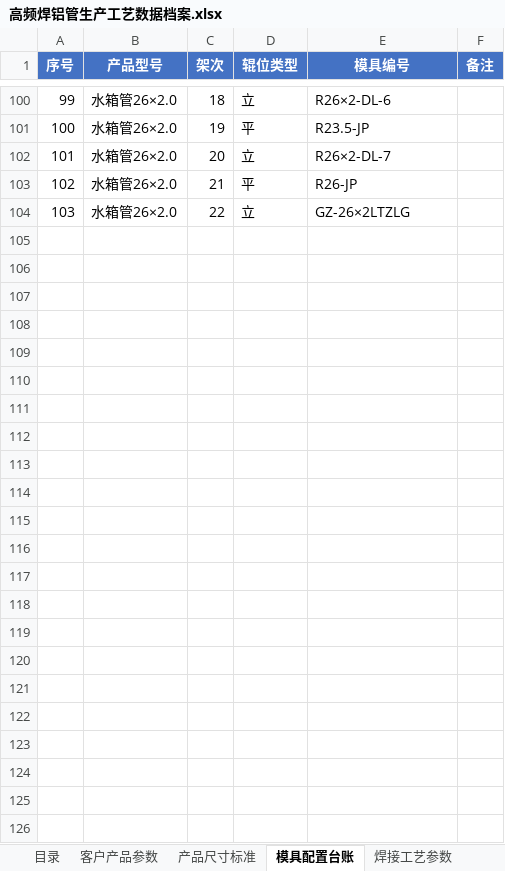
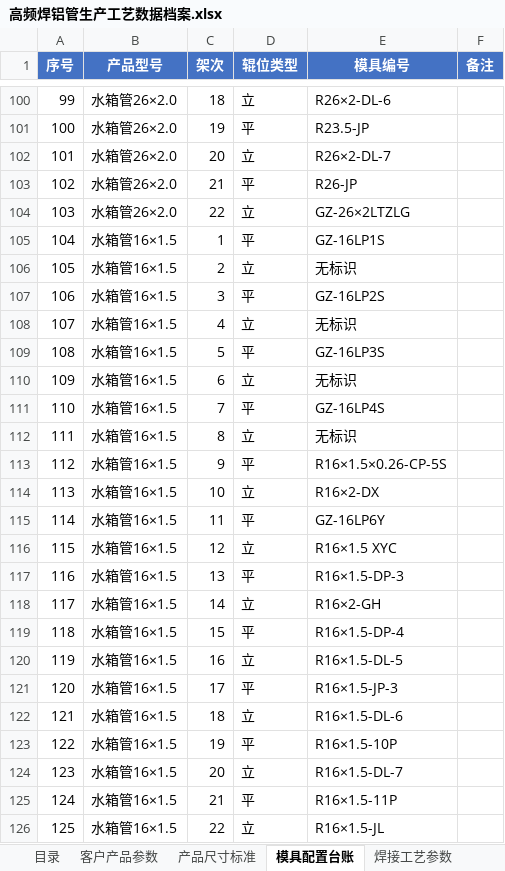
Before and after one commit to xingchendahaixue/alu-tube-app, an Excel workbook: alu-tube-app/高频焊铝管生产工艺数据档案.xlsx, sheet 模具配置台账, drawn as a sheet; only a part is shown, gaps mark what is left out; values as stored, in another font and other column widths than the file's, no borders; the diff names each change by its address in the sheet, - before the commit and + after, or states it on an @@ line.

Commit message:
v3.9：新增第五套模具 16×1.5（22 条，平-立交替排至 22 架次）
现场提供：11 平辊 + 11 立辊，共 22 条，按平-立交替排到 22 架次（与 22.5×1.5、26×2.0 同一排法）。
Excel 模具台账追加序号 104~125，目录页记录数 125；assets/app_data.json 重新导出（模具 125 条）。
DataDb 新增 v12 importMoldsIfAbsent(水箱管16×1.5)，DATA_FIX_VERSION 11->12。
CategoryConfig 模具台账描述改为五套；versionCode 30 / versionName 3.9。

```diff
--- a/alu-tube-app/高频焊铝管生产工艺数据档案.xlsx (sheet 模具配置台账)
+++ b/alu-tube-app/高频焊铝管生产工艺数据档案.xlsx (sheet 模具配置台账)
+row 105: 104 | 水箱管16×1.5 | 1 | 平 | GZ-16LP1S
+row 106: 105 | 水箱管16×1.5 | 2 | 立 | 无标识
+row 107: 106 | 水箱管16×1.5 | 3 | 平 | GZ-16LP2S
+row 108: 107 | 水箱管16×1.5 | 4 | 立 | 无标识
+row 109: 108 | 水箱管16×1.5 | 5 | 平 | GZ-16LP3S
+row 110: 109 | 水箱管16×1.5 | 6 | 立 | 无标识
+row 111: 110 | 水箱管16×1.5 | 7 | 平 | GZ-16LP4S
+row 112: 111 | 水箱管16×1.5 | 8 | 立 | 无标识
+row 113: 112 | 水箱管16×1.5 | 9 | 平 | R16×1.5×0.26-CP-5S
+row 114: 113 | 水箱管16×1.5 | 10 | 立 | R16×2-DX
+row 115: 114 | 水箱管16×1.5 | 11 | 平 | GZ-16LP6Y
+row 116: 115 | 水箱管16×1.5 | 12 | 立 | R16×1.5 XYC
+row 117: 116 | 水箱管16×1.5 | 13 | 平 | R16×1.5-DP-3
+row 118: 117 | 水箱管16×1.5 | 14 | 立 | R16×2-GH
+row 119: 118 | 水箱管16×1.5 | 15 | 平 | R16×1.5-DP-4
+row 120: 119 | 水箱管16×1.5 | 16 | 立 | R16×1.5-DL-5
+row 121: 120 | 水箱管16×1.5 | 17 | 平 | R16×1.5-JP-3
+row 122: 121 | 水箱管16×1.5 | 18 | 立 | R16×1.5-DL-6
+row 123: 122 | 水箱管16×1.5 | 19 | 平 | R16×1.5-10P
+row 124: 123 | 水箱管16×1.5 | 20 | 立 | R16×1.5-DL-7
+row 125: 124 | 水箱管16×1.5 | 21 | 平 | R16×1.5-11P
+row 126: 125 | 水箱管16×1.5 | 22 | 立 | R16×1.5-JL
```
Also changed, not shown: sheet 目录, 6 other files.
